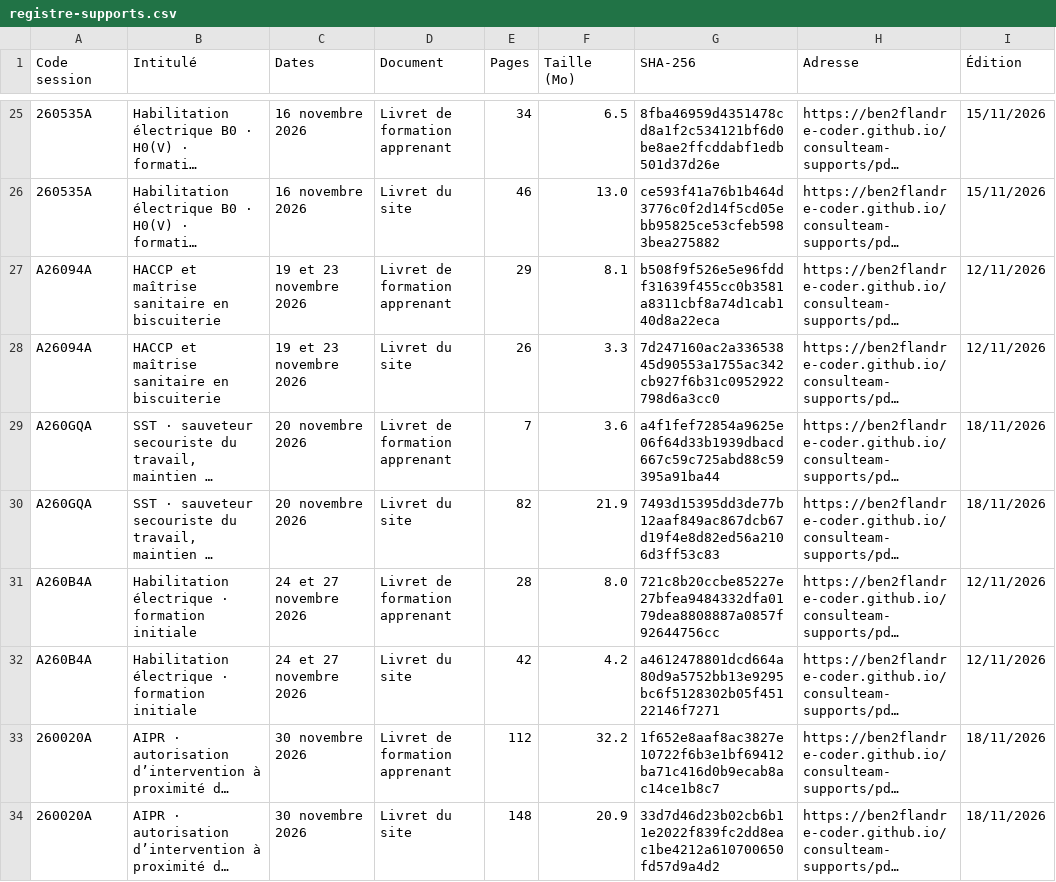
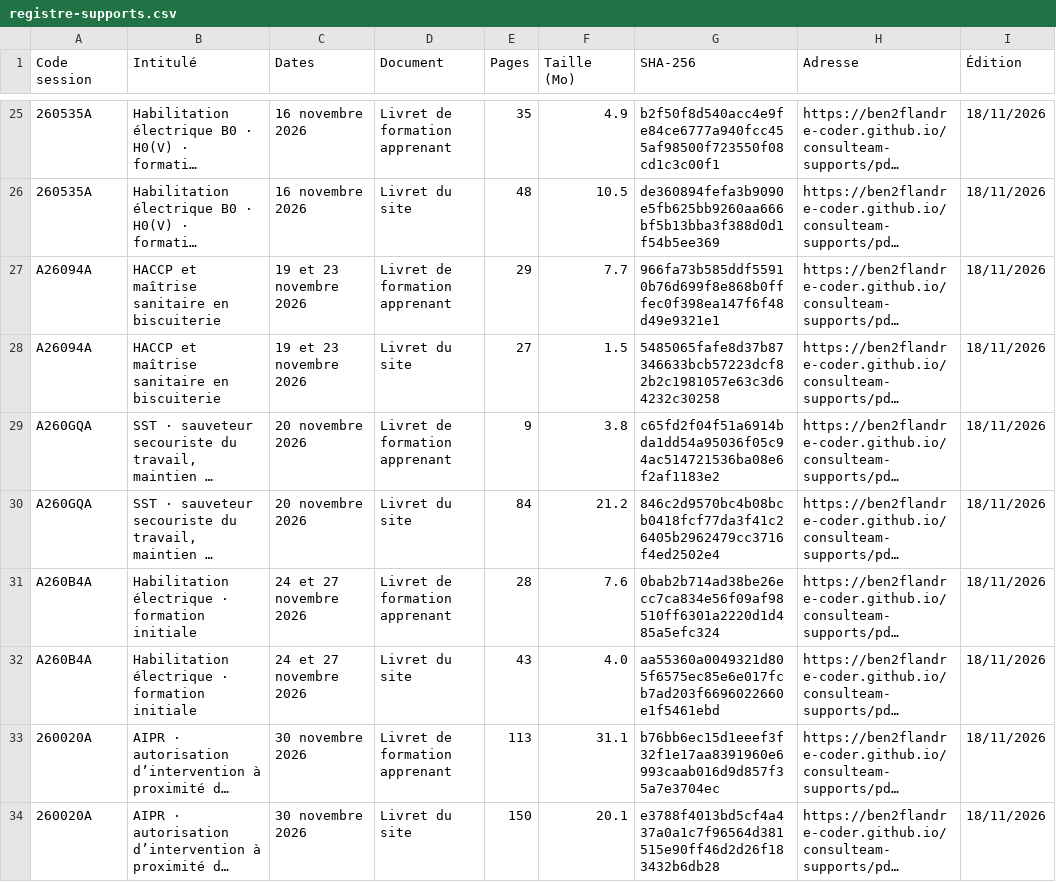
Before and after one commit to ben2flandre-coder/consulteam-supports, a CSV file: registre-supports.csv, drawn as a sheet; only a part is shown, gaps mark what is left out; long unchanged cells end in …; the diff covers the shown part only; the diff names each change by its address in the sheet, - before the commit and + after, or states it on an @@ line.

```diff
--- a/registre-supports.csv
+++ b/registre-supports.csv
-E25 (Pages): 34
+E25 (Pages): 35
-F25 (Taille (Mo)): 6.5
+F25 (Taille (Mo)): 4.9
-G25 (SHA-256): 8fba46959d4351478cd8a1f2c534121bf6d0be8ae2ffcddabf1edb501d37d26e
+G25 (SHA-256): b2f50f8d540acc4e9fe84ce6777a940fcc455af98500f723550f08cd1c3c00f1
-I25:I26 (Édition): 15/11/2026
+I25:I26 (Édition): 18/11/2026
-E26 (Pages): 46
+E26 (Pages): 48
-F26 (Taille (Mo)): 13.0
+F26 (Taille (Mo)): 10.5
-G26 (SHA-256): ce593f41a76b1b464d3776c0f2d14f5cd05ebb95825ce53cfeb5983bea275882
+G26 (SHA-256): de360894fefa3b9090e5fb625bb9260aa666bf5b13bba3f388d0d1f54b5ee369
-F27 (Taille (Mo)): 8.1
+F27 (Taille (Mo)): 7.7
-G27 (SHA-256): b508f9f526e5e96fddf31639f455cc0b3581a8311cbf8a74d1cab140d8a22eca
+G27 (SHA-256): 966fa73b585ddf55910b76d699f8e868b0fffec0f398ea147f6f48d49e9321e1
-I27:I28 (Édition): 12/11/2026
+I27:I28 (Édition): 18/11/2026
-E28 (Pages): 26
+E28 (Pages): 27
-F28 (Taille (Mo)): 3.3
+F28 (Taille (Mo)): 1.5
-G28 (SHA-256): 7d247160ac2a33653845d90553a1755ac342cb927f6b31c0952922798d6a3cc0
+G28 (SHA-256): 5485065fafe8d37b87346633bcb57223dcf82b2c1981057e63c3d64232c30258
-E29 (Pages): 7
+E29 (Pages): 9
-F29 (Taille (Mo)): 3.6
+F29 (Taille (Mo)): 3.8
-G29 (SHA-256): a4f1fef72854a9625e06f64d33b1939dbacd667c59c725abd88c59395a91ba44
+G29 (SHA-256): c65fd2f04f51a6914bda1dd54a95036f05c94ac514721536ba08e6f2af1183e2
-E30 (Pages): 82
+E30 (Pages): 84
-F30 (Taille (Mo)): 21.9
+F30 (Taille (Mo)): 21.2
-G30 (SHA-256): 7493d15395dd3de77b12aaf849ac867dcb67d19f4e8d82ed56a2106d3ff53c83
+G30 (SHA-256): 846c2d9570bc4b08bcb0418fcf77da3f41c26405b2962479cc3716f4ed2502e4
-F31 (Taille (Mo)): 8.0
+F31 (Taille (Mo)): 7.6
-G31 (SHA-256): 721c8b20ccbe85227e27bfea9484332dfa0179dea8808887a0857f92644756cc
+G31 (SHA-256): 0bab2b714ad38be26ecc7ca834e56f09af98510ff6301a2220d1d485a5efc324
-I31:I32 (Édition): 12/11/2026
+I31:I32 (Édition): 18/11/2026
-E32 (Pages): 42
+E32 (Pages): 43
-F32 (Taille (Mo)): 4.2
+F32 (Taille (Mo)): 4.0
-G32 (SHA-256): a4612478801dcd664a80d9a5752bb13e9295bc6f5128302b05f45122146f7271
+G32 (SHA-256): aa55360a0049321d805f6575ec85e6e017fcb7ad203f6696022660e1f5461ebd
-E33 (Pages): 112
+E33 (Pages): 113
-F33 (Taille (Mo)): 32.2
+F33 (Taille (Mo)): 31.1
-G33 (SHA-256): 1f652e8aaf8ac3827e10722f6b3e1bf69412ba71c416d0b9ecab8ac14ce1b8c7
+G33 (SHA-256): b76bb6ec15d1eeef3f32f1e17aa8391960e6993caab016d9d857f35a7e3704ec
-E34 (Pages): 148
+E34 (Pages): 150
-F34 (Taille (Mo)): 20.9
+F34 (Taille (Mo)): 20.1
-G34 (SHA-256): 33d7d46d23b02cb6b11e2022f839fc2dd8eac1be4212a610700650fd57d9a4d2
+G34 (SHA-256): e3788f4013bd5cf4a437a0a1c7f96564d381515e90ff46d2d26f183432b6db28
```
Also changed, not shown: 102 edited cells elsewhere in this file, 41 other files.
